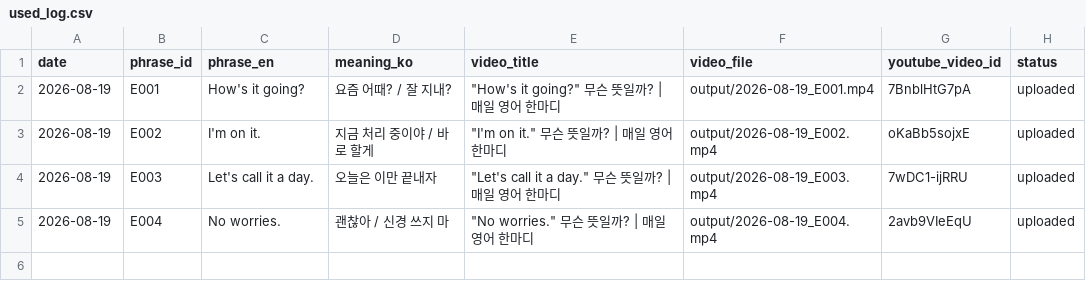
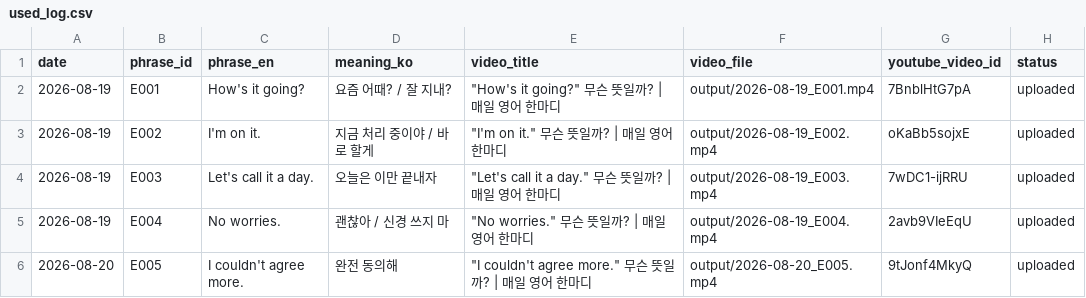
Before and after one commit to 1230-png/Soop1230, a CSV file: channel_200y3b/used_log.csv, drawn as a sheet; the diff names each change by its address in the sheet, - before the commit and + after, or states it on an @@ line.

```diff
--- a/channel_200y3b/used_log.csv
+++ b/channel_200y3b/used_log.csv
+row 6: 2026-08-20 | E005 | I couldn't agree more. | 완전 동의해 | "I couldn't agree more." 무슨 뜻일까? | 매일 영어 한마디 | output/2026-08-20_E005.mp4 | 9tJonf4MkyQ | uploaded
```
